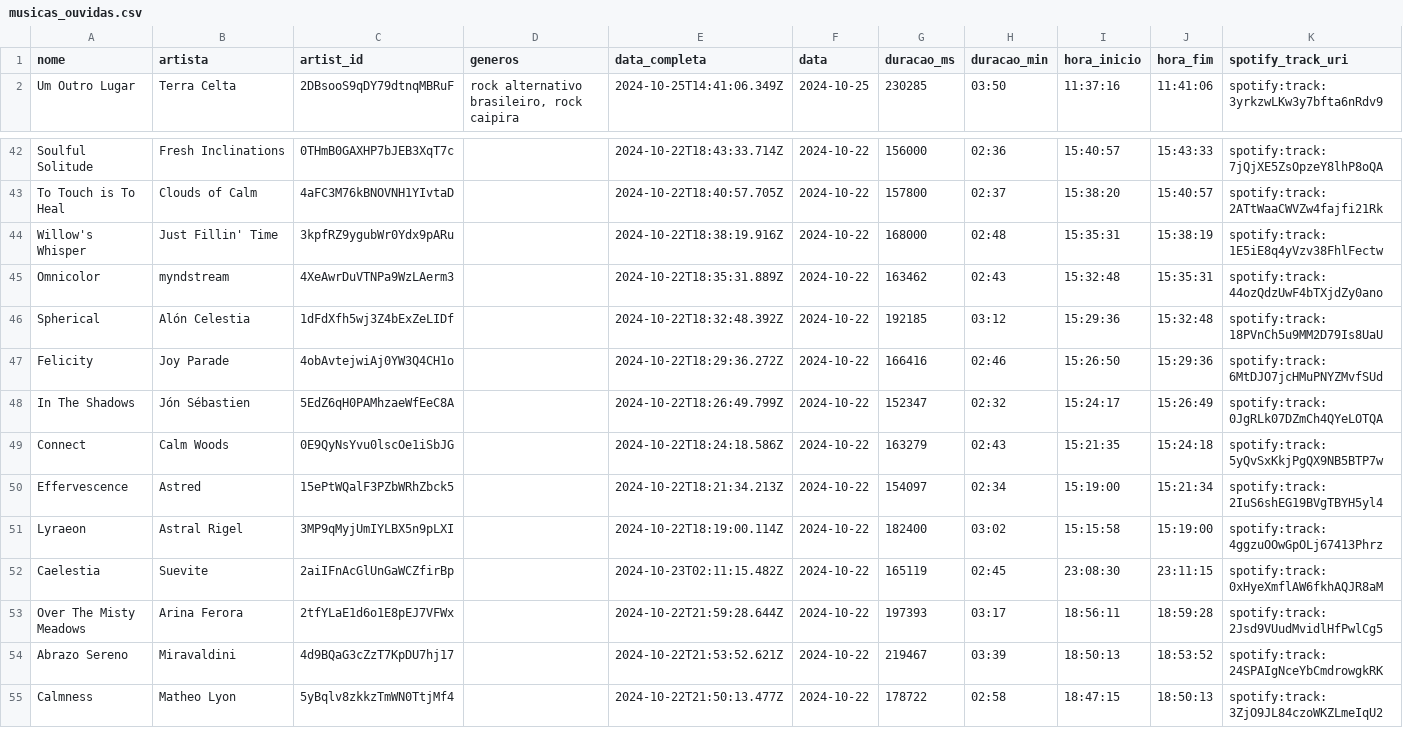
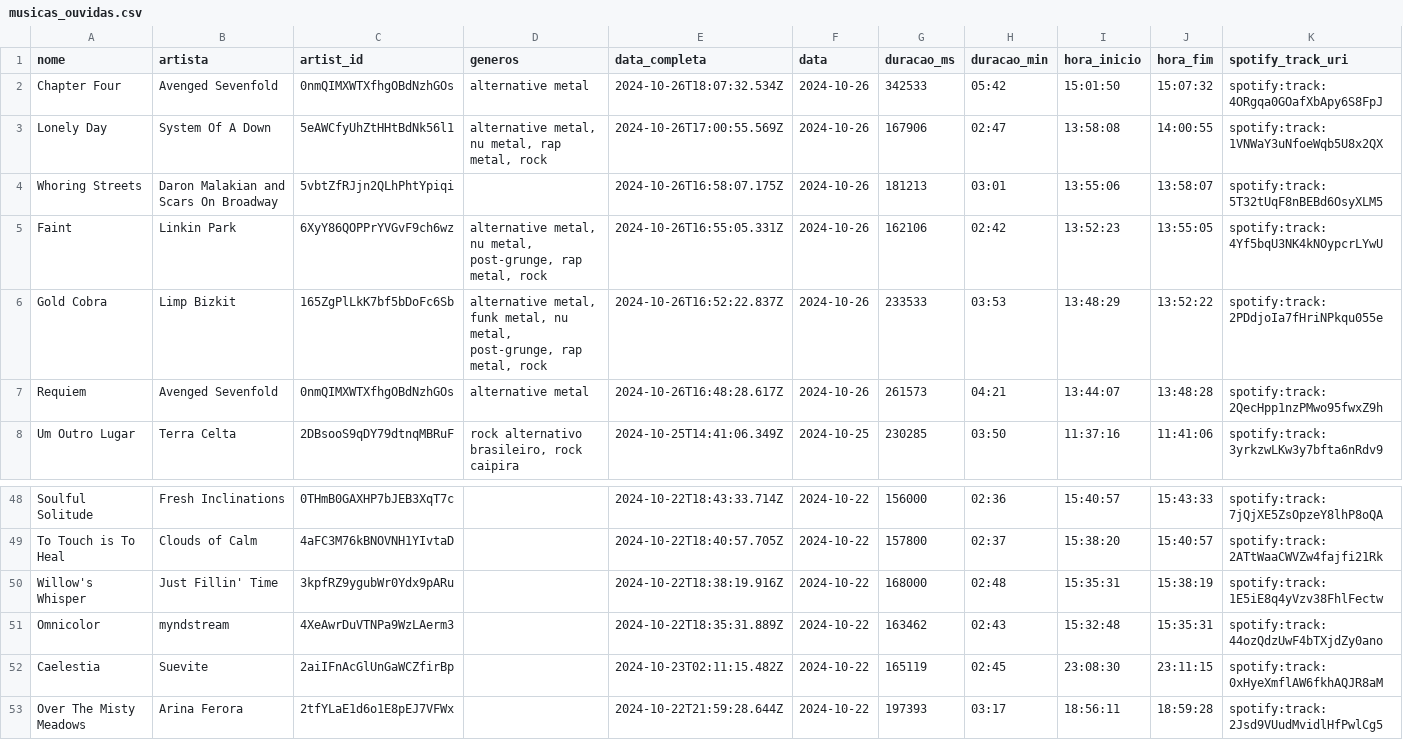
Before and after one commit to Sissaz/spotify, a CSV file: src/assets/musicas_ouvidas.csv, drawn as a sheet; only a part is shown, gaps mark what is left out; the shorter side is filled out with more unchanged rows; removed rows and columns are numbered as before the commit, all else as after; rows hold the shown columns only; the diff names each change by its address in the sheet, - before the commit and + after, or states it on an @@ line.

```diff
--- a/src/assets/musicas_ouvidas.csv
+++ b/src/assets/musicas_ouvidas.csv
+row 2: Chapter Four | Avenged Sevenfold | 0nmQIMXWTXfhgOBdNzhGOs | alternative metal | 2024-10-26T18:07:32.534Z | 2024-10-26 | 342533 | 05:42 | 15:01:50 | 15:07:32 | spotify:track:4ORgqa0GOafXbApy6S8FpJ
+row 3: Lonely Day | System Of A Down | 5eAWCfyUhZtHHtBdNk56l1 | alternative metal, nu metal, rap metal, rock | 2024-10-26T17:00:55.569Z | 2024-10-26 | 167906 | 02:47 | 13:58:08 | 14:00:55 | spotify:track:1VNWaY3uNfoeWqb5U8x2QX
+row 4: Whoring Streets | Daron Malakian and Scars On Broadway | 5vbtZfRJjn2QLhPhtYpiqi |  | 2024-10-26T16:58:07.175Z | 2024-10-26 | 181213 | 03:01 | 13:55:06 | 13:58:07 | spotify:track:5T32tUqF8nBEBd6OsyXLM5
+row 5: Faint | Linkin Park | 6XyY86QOPPrYVGvF9ch6wz | alternative metal, nu metal, post-grunge, rap metal, rock | 2024-10-26T16:55:05.331Z | 2024-10-26 | 162106 | 02:42 | 13:52:23 | 13:55:05 | spotify:track:4Yf5bqU3NK4kNOypcrLYwU
+row 6: Gold Cobra | Limp Bizkit | 165ZgPlLkK7bf5bDoFc6Sb | alternative metal, funk metal, nu metal, post-grunge, rap metal, rock | 2024-10-26T16:52:22.837Z | 2024-10-26 | 233533 | 03:53 | 13:48:29 | 13:52:22 | spotify:track:2PDdjoIa7fHriNPkqu055e
+row 7: Requiem | Avenged Sevenfold | 0nmQIMXWTXfhgOBdNzhGOs | alternative metal | 2024-10-26T16:48:28.617Z | 2024-10-26 | 261573 | 04:21 | 13:44:07 | 13:48:28 | spotify:track:2QecHpp1nzPMwo95fwxZ9h
-row 46: Spherical | Alón Celestia | 1dFdXfh5wj3Z4bExZeLIDf |  | 2024-10-22T18:32:48.392Z | 2024-10-22 | 192185 | 03:12 | 15:29:36 | 15:32:48 | spotify:track:18PVnCh5u9MM2D79Is8UaU
-row 47: Felicity | Joy Parade | 4obAvtejwiAj0YW3Q4CH1o |  | 2024-10-22T18:29:36.272Z | 2024-10-22 | 166416 | 02:46 | 15:26:50 | 15:29:36 | spotify:track:6MtDJO7jcHMuPNYZMvfSUd
-row 48: In The Shadows | Jón Sébastien | 5EdZ6qH0PAMhzaeWfEeC8A |  | 2024-10-22T18:26:49.799Z | 2024-10-22 | 152347 | 02:32 | 15:24:17 | 15:26:49 | spotify:track:0JgRLk07DZmCh4QYeLOTQA
-row 49: Connect | Calm Woods | 0E9QyNsYvu0lscOe1iSbJG |  | 2024-10-22T18:24:18.586Z | 2024-10-22 | 163279 | 02:43 | 15:21:35 | 15:24:18 | spotify:track:5yQvSxKkjPgQX9NB5BTP7w
-row 50: Effervescence | Astred | 15ePtWQalF3PZbWRhZbck5 |  | 2024-10-22T18:21:34.213Z | 2024-10-22 | 154097 | 02:34 | 15:19:00 | 15:21:34 | spotify:track:2IuS6shEG19BVgTBYH5yl4
-row 51: Lyraeon | Astral Rigel | 3MP9qMyjUmIYLBX5n9pLXI |  | 2024-10-22T18:19:00.114Z | 2024-10-22 | 182400 | 03:02 | 15:15:58 | 15:19:00 | spotify:track:4ggzuOOwGpOLj67413Phrz
```
